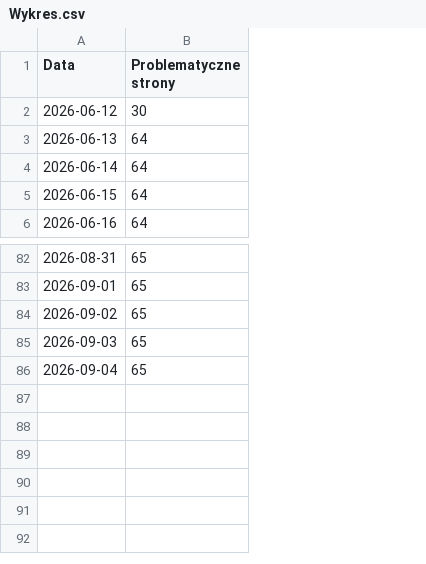
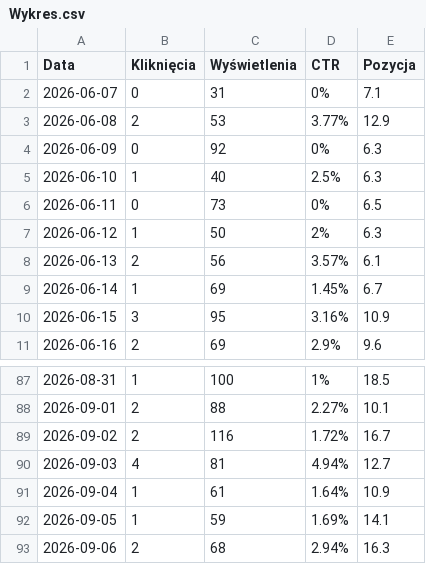
Before and after one commit to forevershiningA/next-app-router-playground, a CSV file: gsc/Wykres.csv, drawn as a sheet; only a part is shown, gaps mark what is left out; removed rows and columns are numbered as before the commit, all else as after; the diff names each change by its address in the sheet, - before the commit and + after, or states it on an @@ line.

```diff
--- a/gsc/Wykres.csv
+++ b/gsc/Wykres.csv
-column B (Problematyczne strony), rows 2-6: 30 | 64 | 64 | 64 | 64; rows 82-86: all 65
+column B (Kliknięcia), rows 7-11: 1 | 2 | 1 | 3 | 2; rows 87-91: 1 | 2 | 2 | 4 | 1
+column C (Wyświetlenia), rows 7-11: 50 | 56 | 69 | 95 | 69; rows 87-91: 100 | 88 | 116 | 81 | 61
+column D (CTR), rows 7-11: 2% | 3.57% | 1.45% | 3.16% | 2.9%; rows 87-91: 1% | 2.27% | 1.72% | 4.94% | 1.64%
+column E (Pozycja), rows 7-11: 6.3 | 6.1 | 6.7 | 10.9 | 9.6; rows 87-91: 18.5 | 10.1 | 16.7 | 12.7 | 10.9
+row 2: 2026-06-07 | 0 | 31 | 0% | 7.1
+row 3: 2026-06-08 | 2 | 53 | 3.77% | 12.9
+row 4: 2026-06-09 | 0 | 92 | 0% | 6.3
+row 5: 2026-06-10 | 1 | 40 | 2.5% | 6.3
+row 6: 2026-06-11 | 0 | 73 | 0% | 6.5
+row 92: 2026-09-05 | 1 | 59 | 1.69% | 14.1
+row 93: 2026-09-06 | 2 | 68 | 2.94% | 16.3
```
Also changed, not shown: 17 other files.
